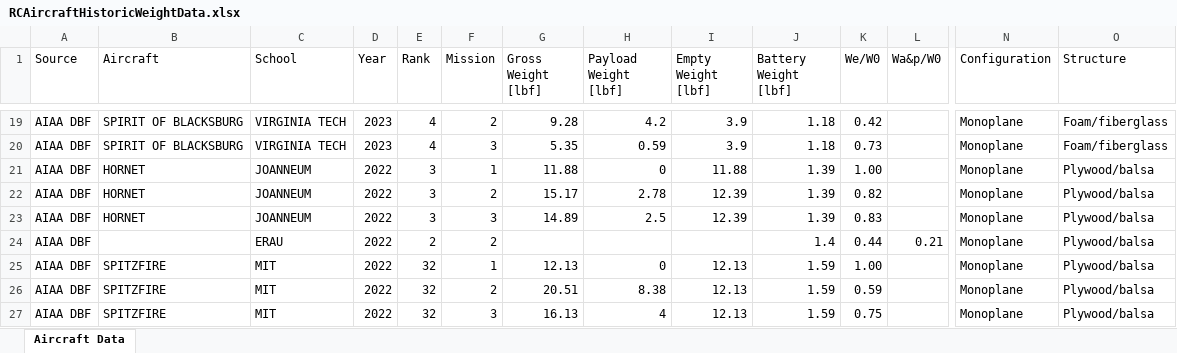
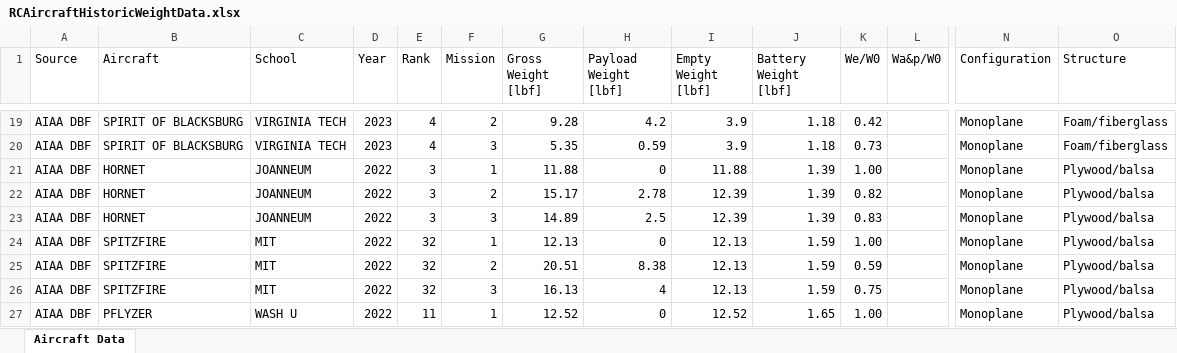
Before and after one commit to nate9752/JZ-WannaBee, an Excel workbook: Data/RCAircraftHistoricWeightData.xlsx, sheet Aircraft Data, drawn as a sheet; only a part is shown, gaps mark what is left out; the shorter side is filled out with more unchanged rows; values as stored, in another font and other column widths than the file's, no borders; table styles not drawn; rows hold the shown columns only; the diff names each change by its address in the sheet, - before the commit and + after, or states it on an @@ line.

Commit message:
fixed historic data to give better weight estimations

```diff
--- a/Data/RCAircraftHistoricWeightData.xlsx (sheet Aircraft Data)
+++ b/Data/RCAircraftHistoricWeightData.xlsx (sheet Aircraft Data)
-row 24: AIAA DBF |  | ERAU | 2022 | 2 | 2 |  |  |  | 1.4 | 0.44 | 0.21 | Monoplane | Plywood/balsa
```
